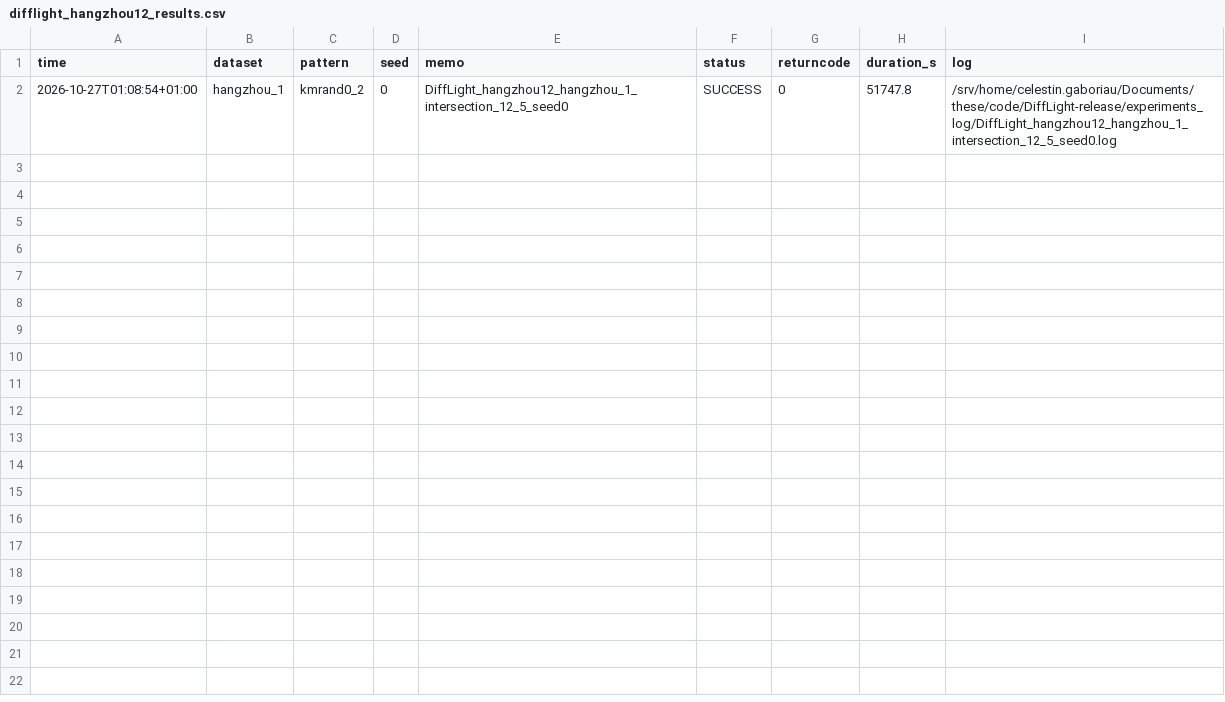
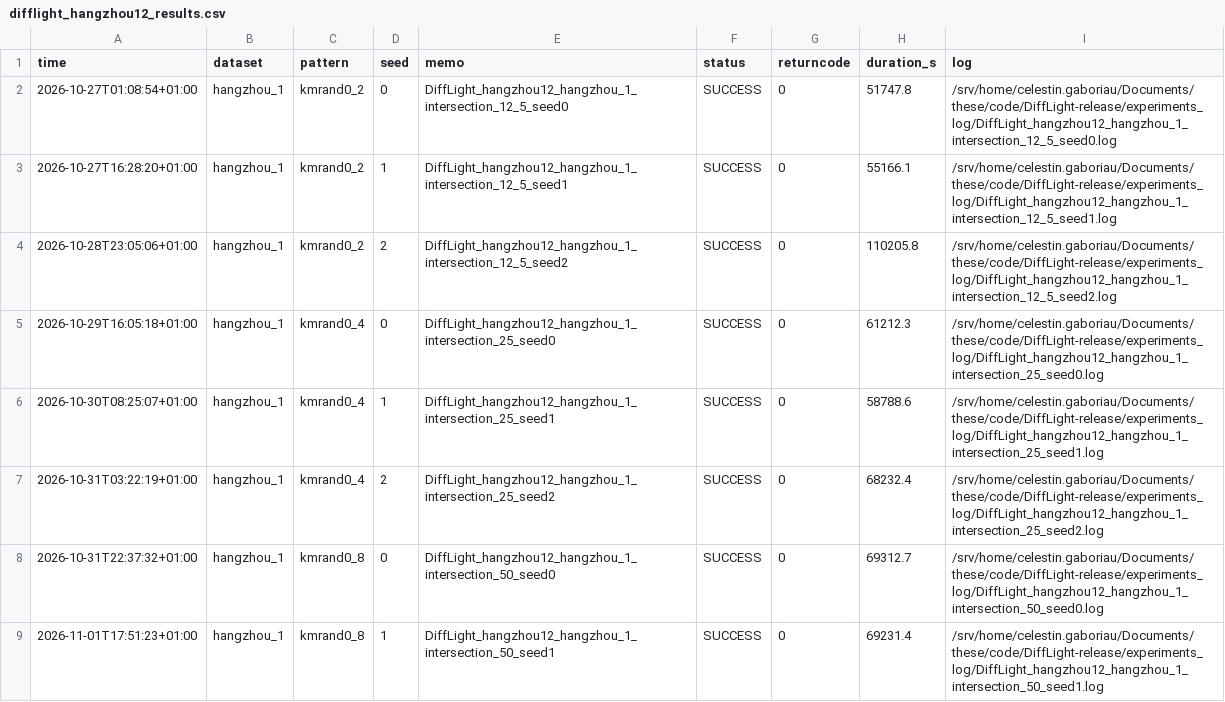
Before and after one commit to C3l3stin/DiffLight-release, a CSV file: experiments_log/difflight_hangzhou12_results.csv, drawn as a sheet; the diff names each change by its address in the sheet, - before the commit and + after, or states it on an @@ line.

Commit message:
new results

```diff
--- a/experiments_log/difflight_hangzhou12_results.csv
+++ b/experiments_log/difflight_hangzhou12_results.csv
+row 3: 2026-10-27T16:28:20+01:00 | hangzhou_1 | kmrand0_2 | 1 | DiffLight_hangzhou12_hangzhou_1_intersection_12_5_seed1 | SUCCESS | 0 | 55166.1 | /srv/home/celestin.gaboriau/Documents/these/code/DiffLight-release/experiments_log/DiffLight_hangzhou12_hangzhou_1_intersection_12_5_seed1.log
+row 4: 2026-10-28T23:05:06+01:00 | hangzhou_1 | kmrand0_2 | 2 | DiffLight_hangzhou12_hangzhou_1_intersection_12_5_seed2 | SUCCESS | 0 | 110205.8 | /srv/home/celestin.gaboriau/Documents/these/code/DiffLight-release/experiments_log/DiffLight_hangzhou12_hangzhou_1_intersection_12_5_seed2.log
+row 5: 2026-10-29T16:05:18+01:00 | hangzhou_1 | kmrand0_4 | 0 | DiffLight_hangzhou12_hangzhou_1_intersection_25_seed0 | SUCCESS | 0 | 61212.3 | /srv/home/celestin.gaboriau/Documents/these/code/DiffLight-release/experiments_log/DiffLight_hangzhou12_hangzhou_1_intersection_25_seed0.log
+row 6: 2026-10-30T08:25:07+01:00 | hangzhou_1 | kmrand0_4 | 1 | DiffLight_hangzhou12_hangzhou_1_intersection_25_seed1 | SUCCESS | 0 | 58788.6 | /srv/home/celestin.gaboriau/Documents/these/code/DiffLight-release/experiments_log/DiffLight_hangzhou12_hangzhou_1_intersection_25_seed1.log
+row 7: 2026-10-31T03:22:19+01:00 | hangzhou_1 | kmrand0_4 | 2 | DiffLight_hangzhou12_hangzhou_1_intersection_25_seed2 | SUCCESS | 0 | 68232.4 | /srv/home/celestin.gaboriau/Documents/these/code/DiffLight-release/experiments_log/DiffLight_hangzhou12_hangzhou_1_intersection_25_seed2.log
+row 8: 2026-10-31T22:37:32+01:00 | hangzhou_1 | kmrand0_8 | 0 | DiffLight_hangzhou12_hangzhou_1_intersection_50_seed0 | SUCCESS | 0 | 69312.7 | /srv/home/celestin.gaboriau/Documents/these/code/DiffLight-release/experiments_log/DiffLight_hangzhou12_hangzhou_1_intersection_50_seed0.log
+row 9: 2026-11-01T17:51:23+01:00 | hangzhou_1 | kmrand0_8 | 1 | DiffLight_hangzhou12_hangzhou_1_intersection_50_seed1 | SUCCESS | 0 | 69231.4 | /srv/home/celestin.gaboriau/Documents/these/code/DiffLight-release/experiments_log/DiffLight_hangzhou12_hangzhou_1_intersection_50_seed1.log
```
Also changed, not shown: 2 other files.
